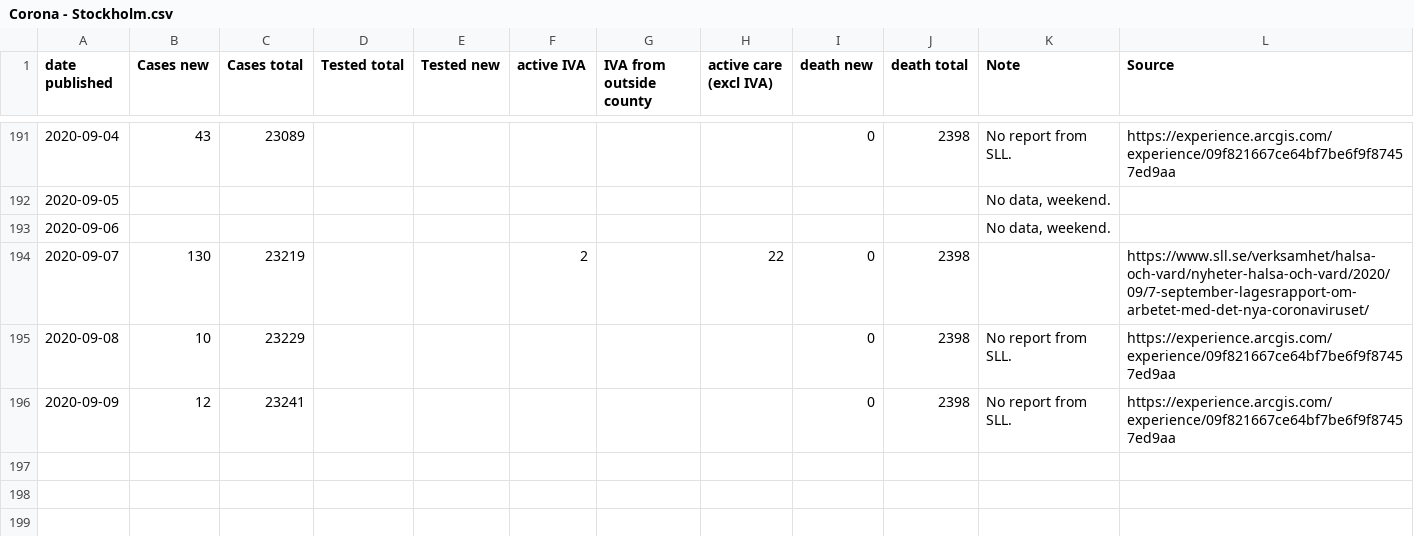
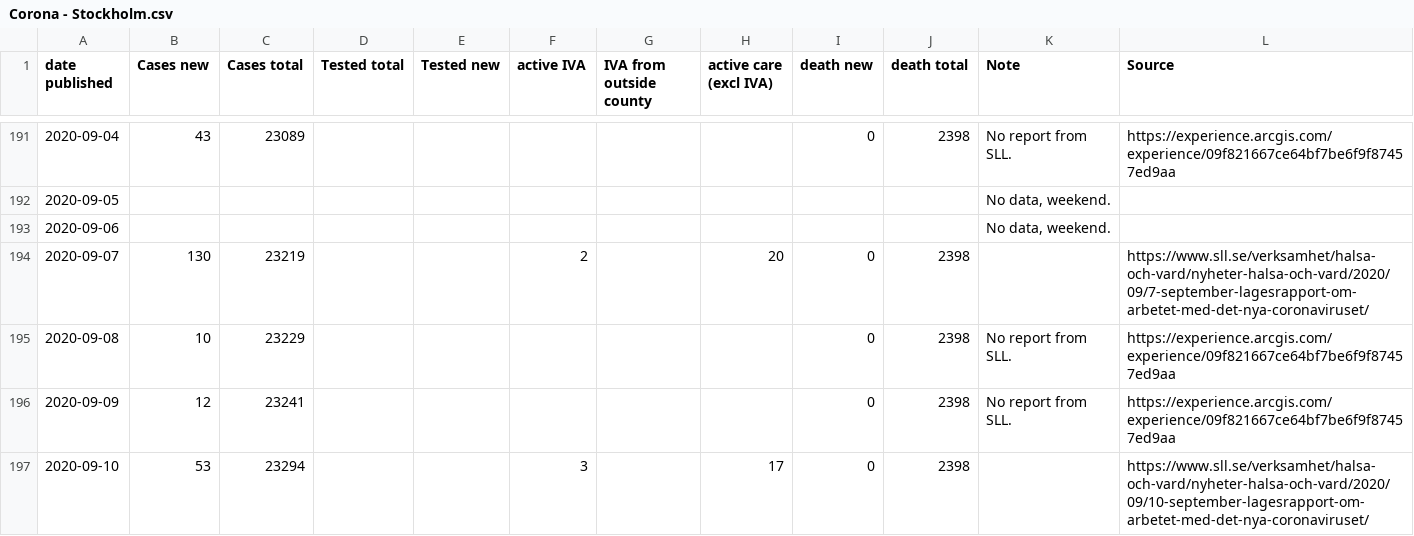
Before and after one commit to mrunesson/covid-19, a CSV file: Corona - Stockholm.csv, drawn as a sheet; only a part is shown, gaps mark what is left out.

Commit message:
2020-09-10 added, correction for monday.

```diff
--- a/Corona - Stockholm.csv
+++ b/Corona - Stockholm.csv
@@ -193,4 +193,5 @@ date published,Cases new,Cases total,Tested total,Tested new,active IVA,IVA from
 2020-09-06,,,,,,,,,,"No data, weekend.",
-2020-09-07,130,23219,,,2,,22,0,2398,,https://www.sll.se/verksamhet/halsa-och-vard/nyheter-halsa-och-vard/2020/09/7-september-lagesrapport-om-arbetet-med-det-nya-coronaviruset/
+2020-09-07,130,23219,,,2,,20,0,2398,,https://www.sll.se/verksamhet/halsa-och-vard/nyheter-halsa-och-vard/2020/09/7-september-lagesrapport-om-arbetet-med-det-nya-coronaviruset/
 2020-09-08,10,23229,,,,,,0,2398,No report from SLL.,https://experience.arcgis.com/experience/09f821667ce64bf7be6f9f87457ed9aa
 2020-09-09,12,23241,,,,,,0,2398,No report from SLL.,https://experience.arcgis.com/experience/09f821667ce64bf7be6f9f87457ed9aa
+2020-09-10,53,23294,,,3,,17,0,2398,,https://www.sll.se/verksamhet/halsa-och-vard/nyheter-halsa-och-vard/2020/09/10-september-lagesrapport-om-arbetet-med-det-nya-coronaviruset/
```
